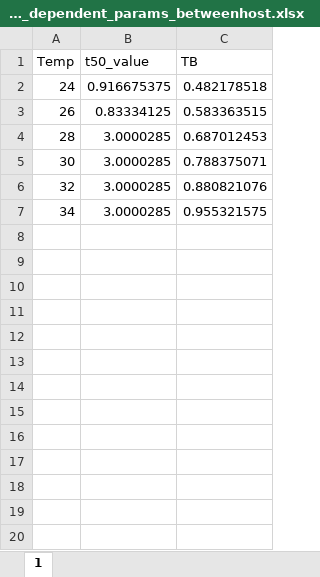
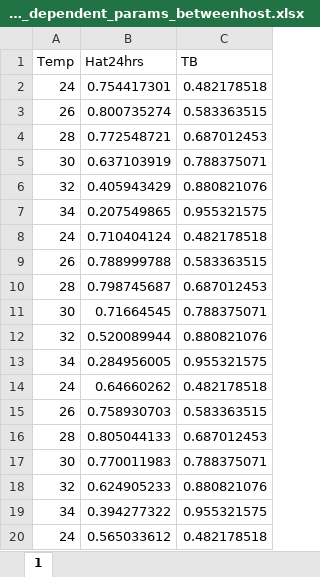
Before and after one commit to linzmartin/Tate_Rotation_Temp_Immunity, an Excel workbook: Temp_dependent_params_betweenhost.xlsx, sheet 1, drawn as a sheet; only a part is shown; values as stored, in another font and other column widths than the file's, no borders; the diff covers the shown part only; the diff names each change by its address in the sheet, - before the commit and + after, or states it on an @@ line.

```diff
--- a/Temp_dependent_params_betweenhost.xlsx (sheet 1)
+++ b/Temp_dependent_params_betweenhost.xlsx (sheet 1)
-B1: t50_value
+B1: Hat24hrs
-B2 (Hat24hrs): 0.916675375
+B2 (Hat24hrs): 0.754417301
-B3 (Hat24hrs): 0.83334125
+B3 (Hat24hrs): 0.800735274
-B4 (Hat24hrs): 3.0000285
+B4 (Hat24hrs): 0.772548721
-B5 (Hat24hrs): 3.0000285
+B5 (Hat24hrs): 0.637103919
-B6 (Hat24hrs): 3.0000285
+B6 (Hat24hrs): 0.405943429
-B7 (Hat24hrs): 3.0000285
+B7 (Hat24hrs): 0.207549865
+row 8: 24 | 0.710404124 | 0.482178518
+row 9: 26 | 0.788999788 | 0.583363515
+row 10: 28 | 0.798745687 | 0.687012453
+row 11: 30 | 0.71664545 | 0.788375071
+row 12: 32 | 0.520089944 | 0.880821076
+row 13: 34 | 0.284956005 | 0.955321575
+row 14: 24 | 0.64660262 | 0.482178518
+row 15: 26 | 0.758930703 | 0.583363515
+row 16: 28 | 0.805044133 | 0.687012453
+row 17: 30 | 0.770011983 | 0.788375071
+row 18: 32 | 0.624905233 | 0.880821076
+row 19: 34 | 0.394277322 | 0.955321575
+row 20: 24 | 0.565033612 | 0.482178518
```
Also changed, not shown: 29 added rows elsewhere in this sheet, 1 other file.
